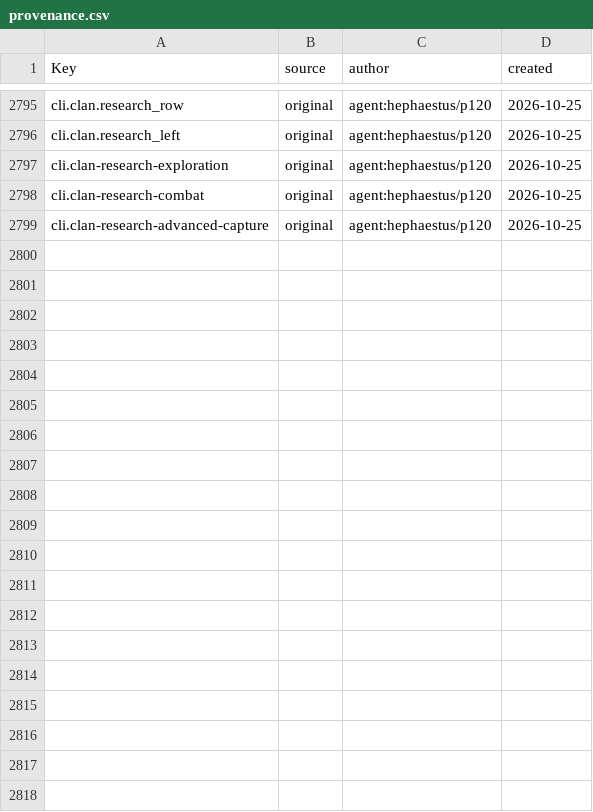
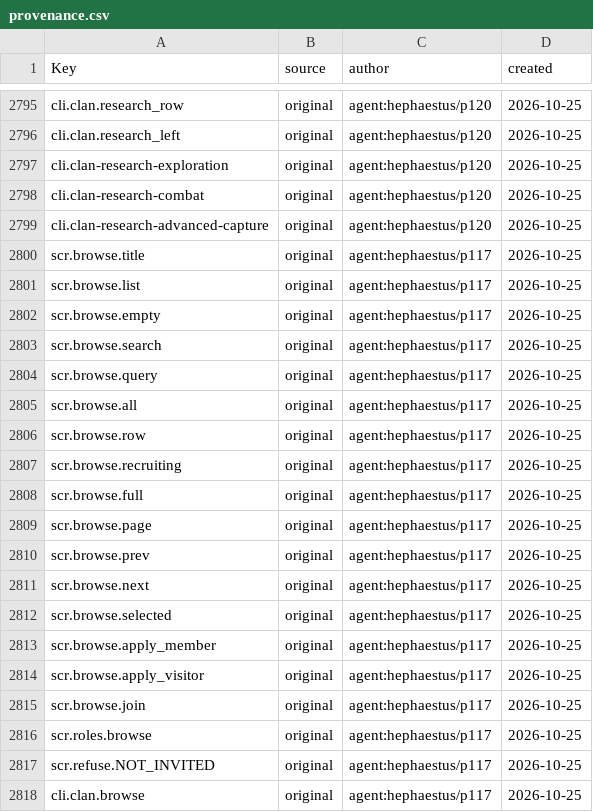
Before and after one commit to Indosaram/roblox_forge, a CSV file: games/robango-island/locale/provenance.csv, drawn as a sheet; only a part is shown, gaps mark what is left out.

```diff
--- a/games/robango-island/locale/provenance.csv
+++ b/games/robango-island/locale/provenance.csv
@@ -2799 +2799,20 @@ cli.clan-research-combat,original,agent:hephaestus/p120,2026-10-25
 cli.clan-research-advanced-capture,original,agent:hephaestus/p120,2026-10-25
+scr.browse.title,original,agent:hephaestus/p117,2026-10-25
+scr.browse.list,original,agent:hephaestus/p117,2026-10-25
+scr.browse.empty,original,agent:hephaestus/p117,2026-10-25
+scr.browse.search,original,agent:hephaestus/p117,2026-10-25
+scr.browse.query,original,agent:hephaestus/p117,2026-10-25
+scr.browse.all,original,agent:hephaestus/p117,2026-10-25
+scr.browse.row,original,agent:hephaestus/p117,2026-10-25
+scr.browse.recruiting,original,agent:hephaestus/p117,2026-10-25
+scr.browse.full,original,agent:hephaestus/p117,2026-10-25
+scr.browse.page,original,agent:hephaestus/p117,2026-10-25
+scr.browse.prev,original,agent:hephaestus/p117,2026-10-25
+scr.browse.next,original,agent:hephaestus/p117,2026-10-25
+scr.browse.selected,original,agent:hephaestus/p117,2026-10-25
+scr.browse.apply_member,original,agent:hephaestus/p117,2026-10-25
+scr.browse.apply_visitor,original,agent:hephaestus/p117,2026-10-25
+scr.browse.join,original,agent:hephaestus/p117,2026-10-25
+scr.roles.browse,original,agent:hephaestus/p117,2026-10-25
+scr.refuse.NOT_INVITED,original,agent:hephaestus/p117,2026-10-25
+cli.clan.browse,original,agent:hephaestus/p117,2026-10-25
```
Also changed, not shown: games/robango-island/locale/strings.csv, 17 other files.
